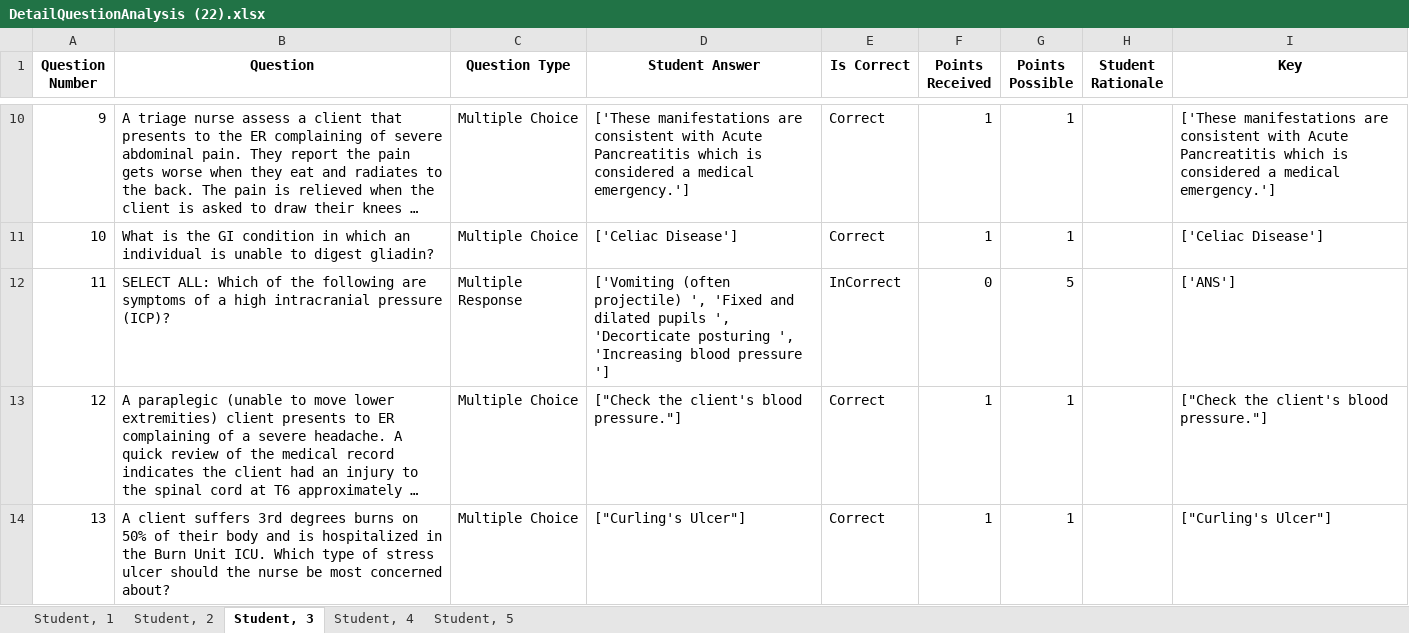
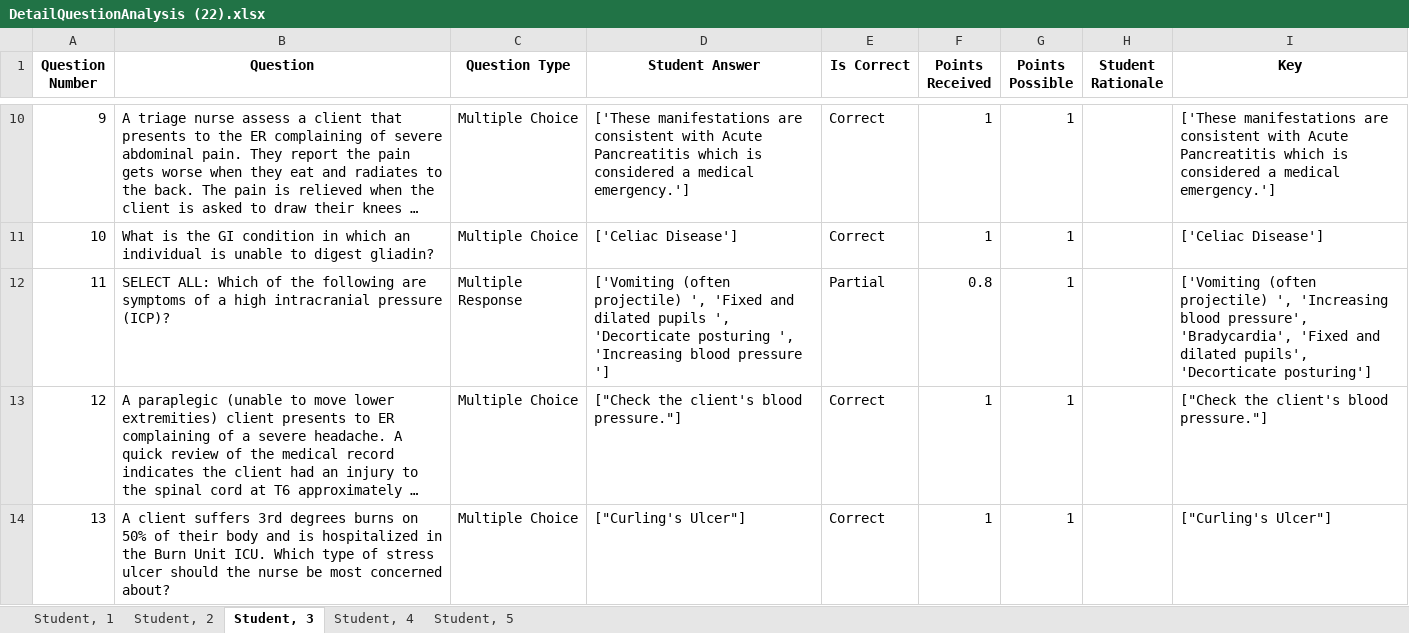
Before and after one commit to osamabinazam/ScoreForge--Comprehensive-Student-Assessment-Toolkit, an Excel workbook: output/DetailQuestionAnalysis (22).xlsx, sheet Student, 3, drawn as a sheet; only a part is shown, gaps mark what is left out; long unchanged cells end in …; values as stored, in another font and other column widths than the file's, no borders; the diff names each change by its address in the sheet, - before the commit and + after, or states it on an @@ line.

```diff
--- a/output/DetailQuestionAnalysis (22).xlsx (sheet Student, 3)
+++ b/output/DetailQuestionAnalysis (22).xlsx (sheet Student, 3)
-E12 (Is Correct): InCorrect
+E12 (Is Correct): Partial
-F12 (Points Received): 0
+F12 (Points Received): 0.8
-G12 (Points Possible): 5
+G12 (Points Possible): 1
-I12 (Key): ['ANS']
+I12 (Key): ['Vomiting (often projectile) ', 'Increasing blood pressure', 'Bradycardia', 'Fixed and dilated pupils', 'Decorticate posturing']
```
Also changed, not shown: sheet Student, 1, sheet Student, 4, sheet Student, 2, sheet Student, 5, assets/DetailQuestionAnalysis (22).xlsx, 1 other file.
